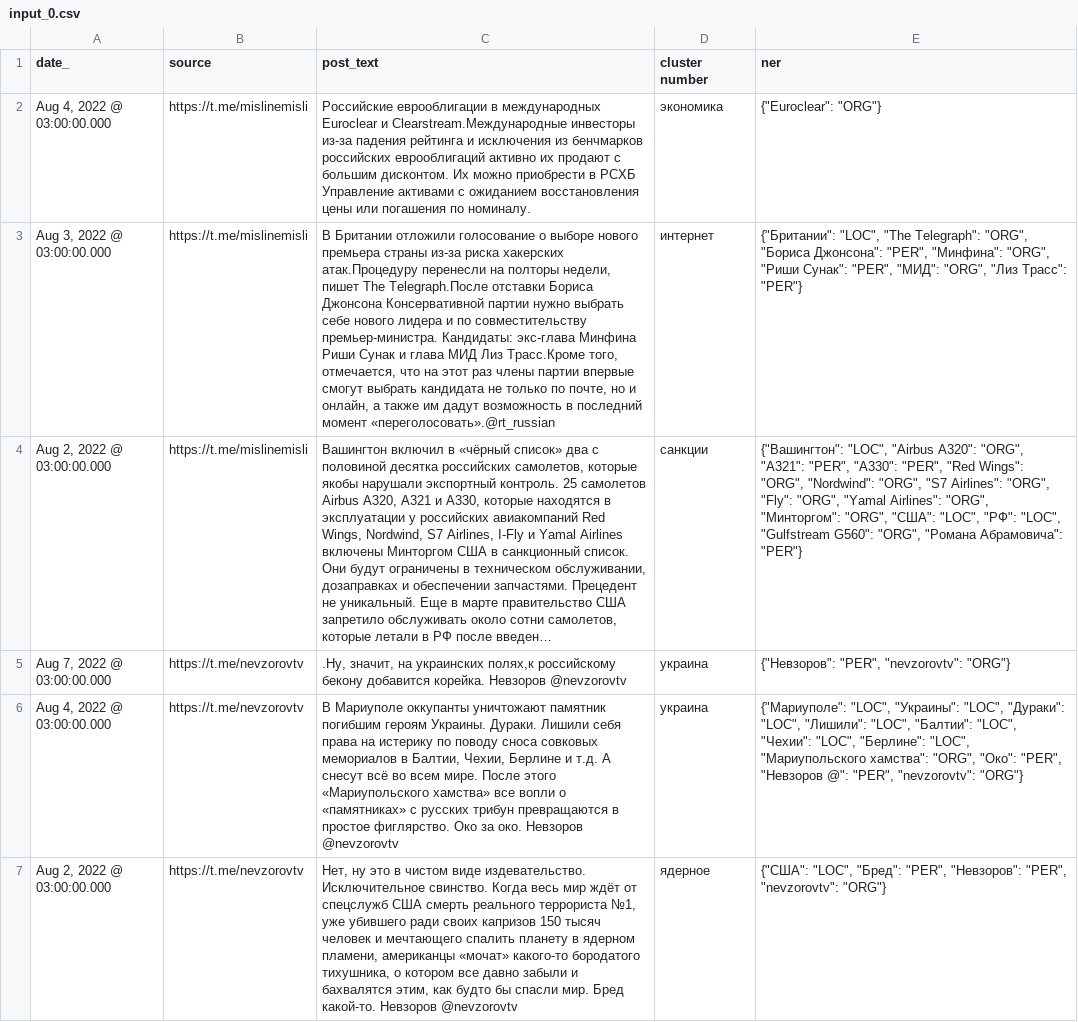
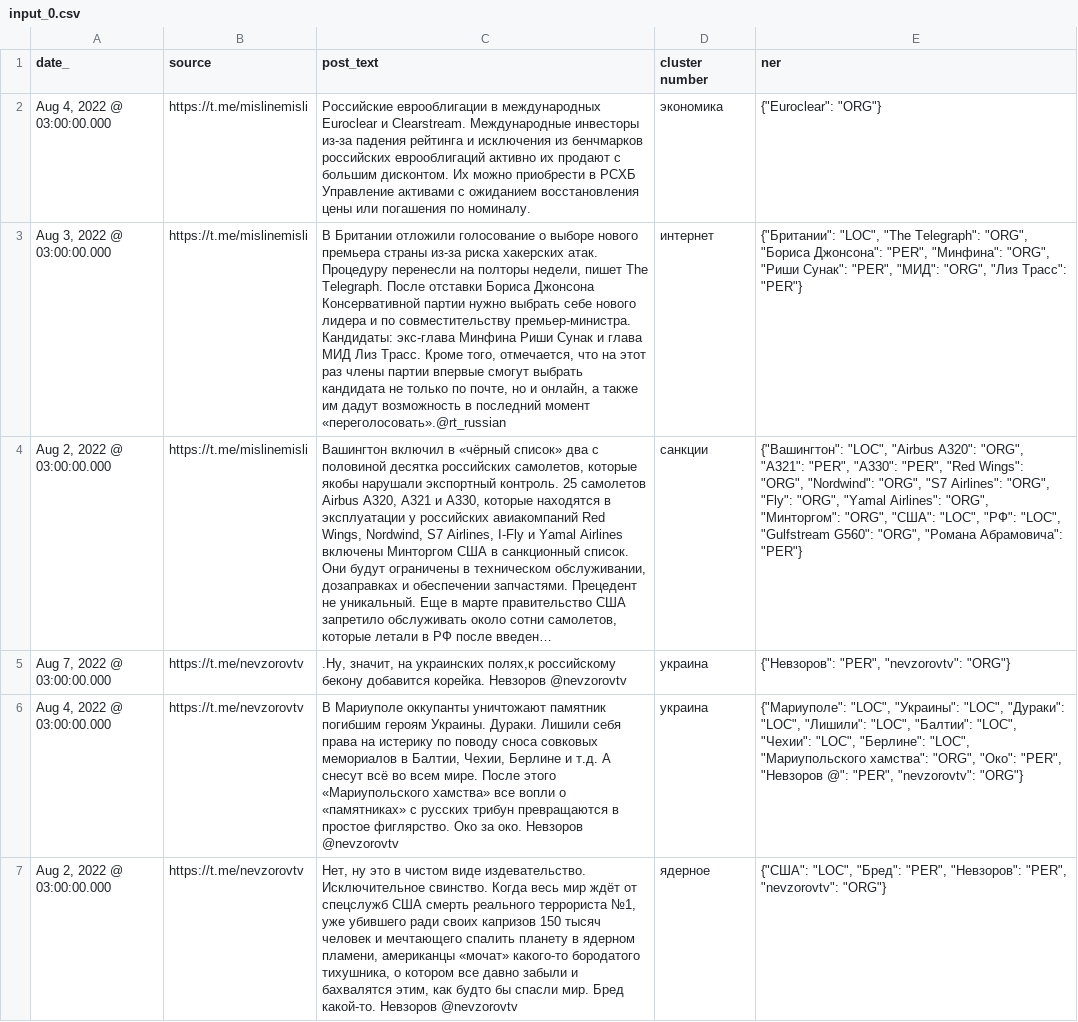
Before and after one commit to irbispro10-private/bert_clustering, a CSV file: input_0.csv, drawn as a sheet; only a part is shown; long unchanged cells end in …; the diff covers the shown part only; the diff names each change by its address in the sheet, - before the commit and + after, or states it on an @@ line.

```diff
--- a/input_0.csv
+++ b/input_0.csv
-C2 (post_text): …Euroclear и Clearstream.Международные инвесторы из-за…
+C2 (post_text): …Euroclear и Clearstream. Международные инвесторы из-за…
-C3 (post_text): …риска хакерских атак.Процедуру перенесли на полторы недели, пишет The Telegraph.После отставки Бориса Джонсона Консервативной партии нужно выбрать себе нового лидера и по совместительству премьер-министра. Кандидаты: экс-глава Минфина Риши Сунак и глава МИД Лиз Трасс.Кроме того, отмечается,…
+C3 (post_text): …риска хакерских атак. Процедуру перенесли на полторы недели, пишет The Telegraph. После отставки Бориса Джонсона Консервативной партии нужно выбрать себе нового лидера и по совместительству премьер-министра. Кандидаты: экс-глава Минфина Риши Сунак и глава МИД Лиз Трасс. Кроме того, отмечается,…
```
Also changed, not shown: 92 edited cells elsewhere in this file, 3 other files.
